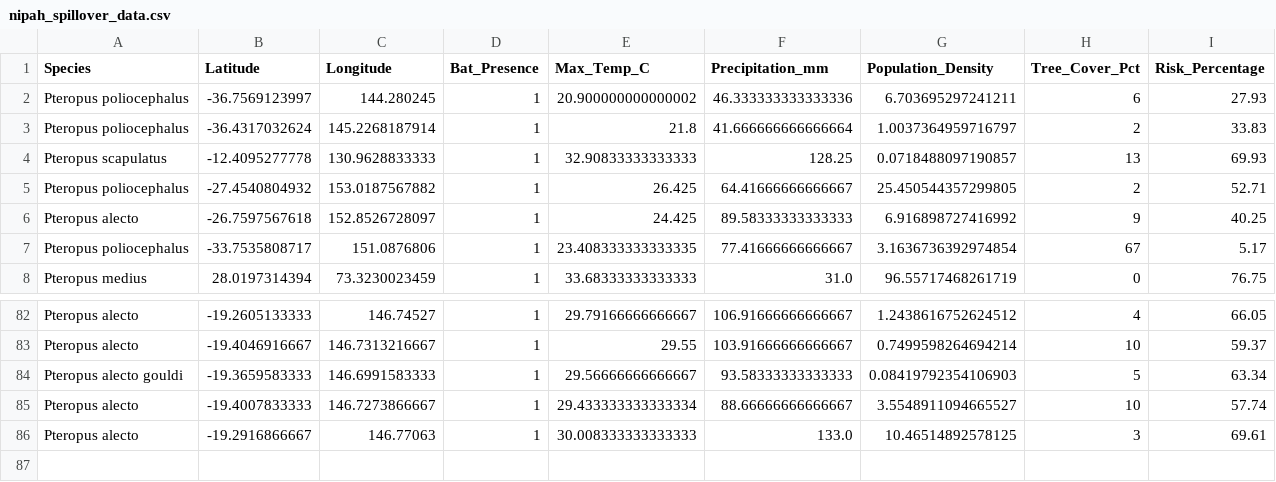
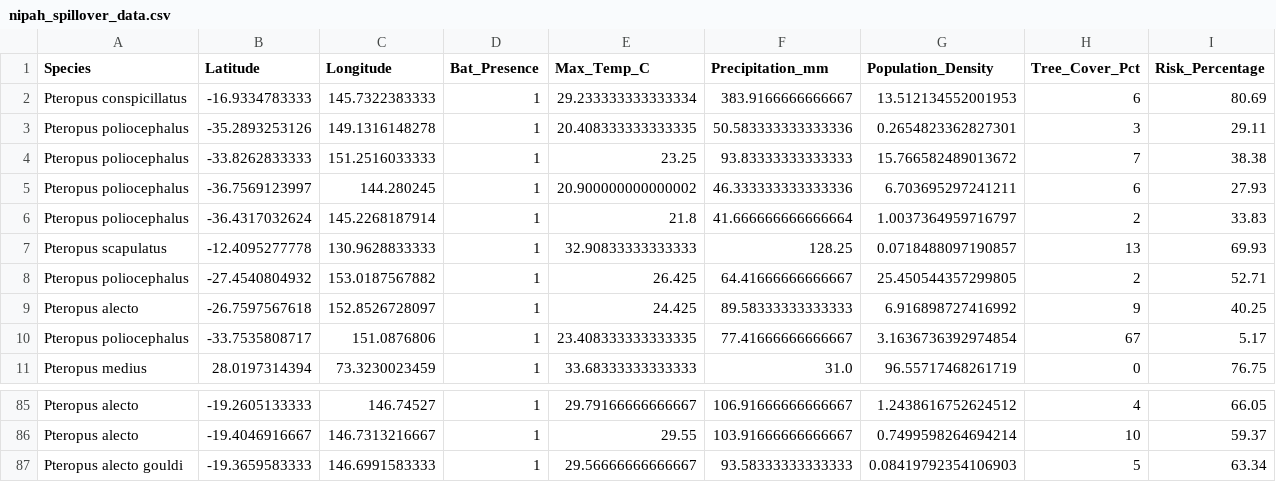
Before and after one commit to raghavvv1901/Nipah-Project, a CSV file: nipah_spillover_data.csv, drawn as a sheet; only a part is shown, gaps mark what is left out; removed rows and columns are numbered as before the commit, all else as after; the diff names each change by its address in the sheet, - before the commit and + after, or states it on an @@ line.

```diff
--- a/nipah_spillover_data.csv
+++ b/nipah_spillover_data.csv
+row 2: Pteropus conspicillatus | -16.9334783333 | 145.7322383333 | 1 | 29.233333333333334 | 383.9166666666667 | 13.512134552001953 | 6 | 80.69
+row 3: Pteropus poliocephalus | -35.2893253126 | 149.1316148278 | 1 | 20.408333333333335 | 50.583333333333336 | 0.2654823362827301 | 3 | 29.11
+row 4: Pteropus poliocephalus | -33.8262833333 | 151.2516033333 | 1 | 23.25 | 93.83333333333333 | 15.766582489013672 | 7 | 38.38
-row 85: Pteropus alecto | -19.4007833333 | 146.7273866667 | 1 | 29.433333333333334 | 88.66666666666667 | 3.5548911094665527 | 10 | 57.74
-row 86: Pteropus alecto | -19.2916866667 | 146.77063 | 1 | 30.008333333333333 | 133.0 | 10.46514892578125 | 3 | 69.61
```
